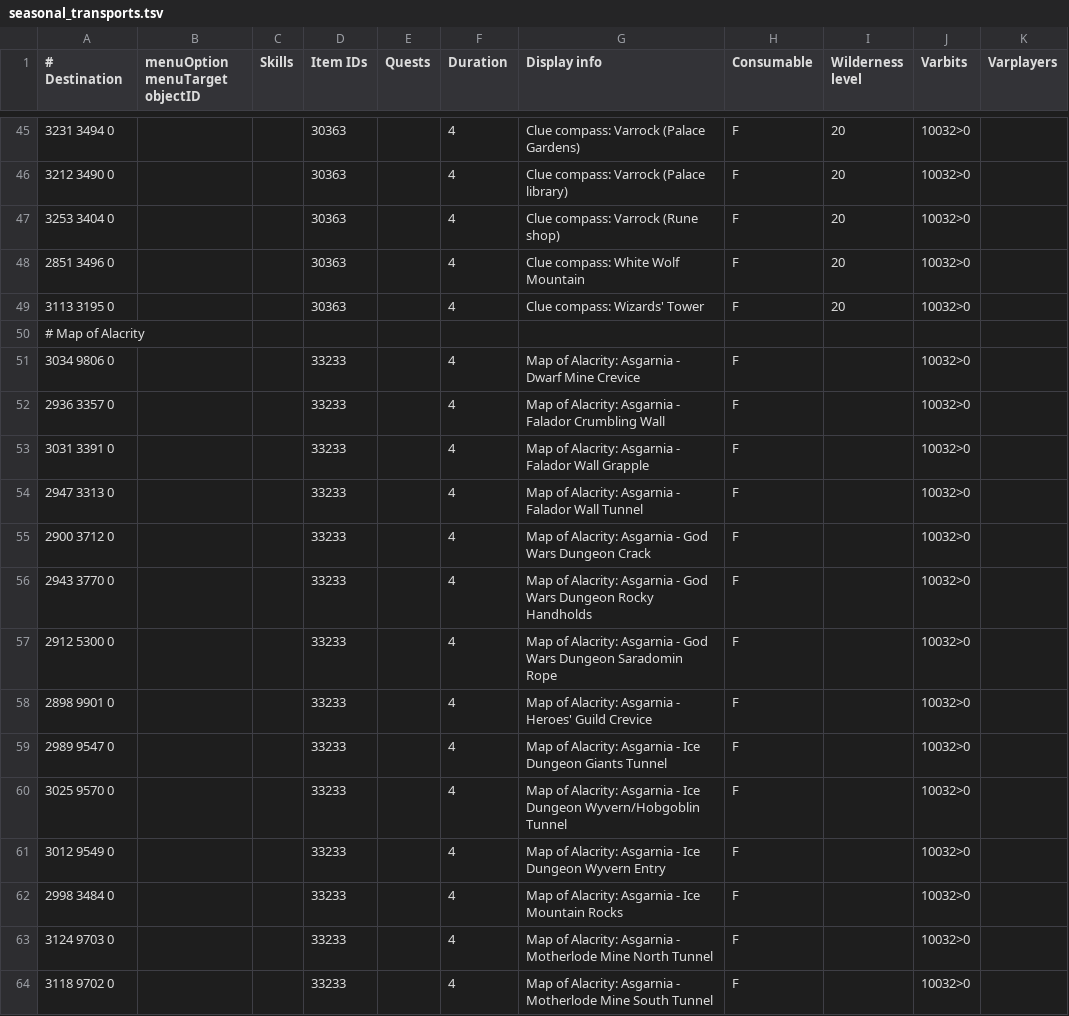
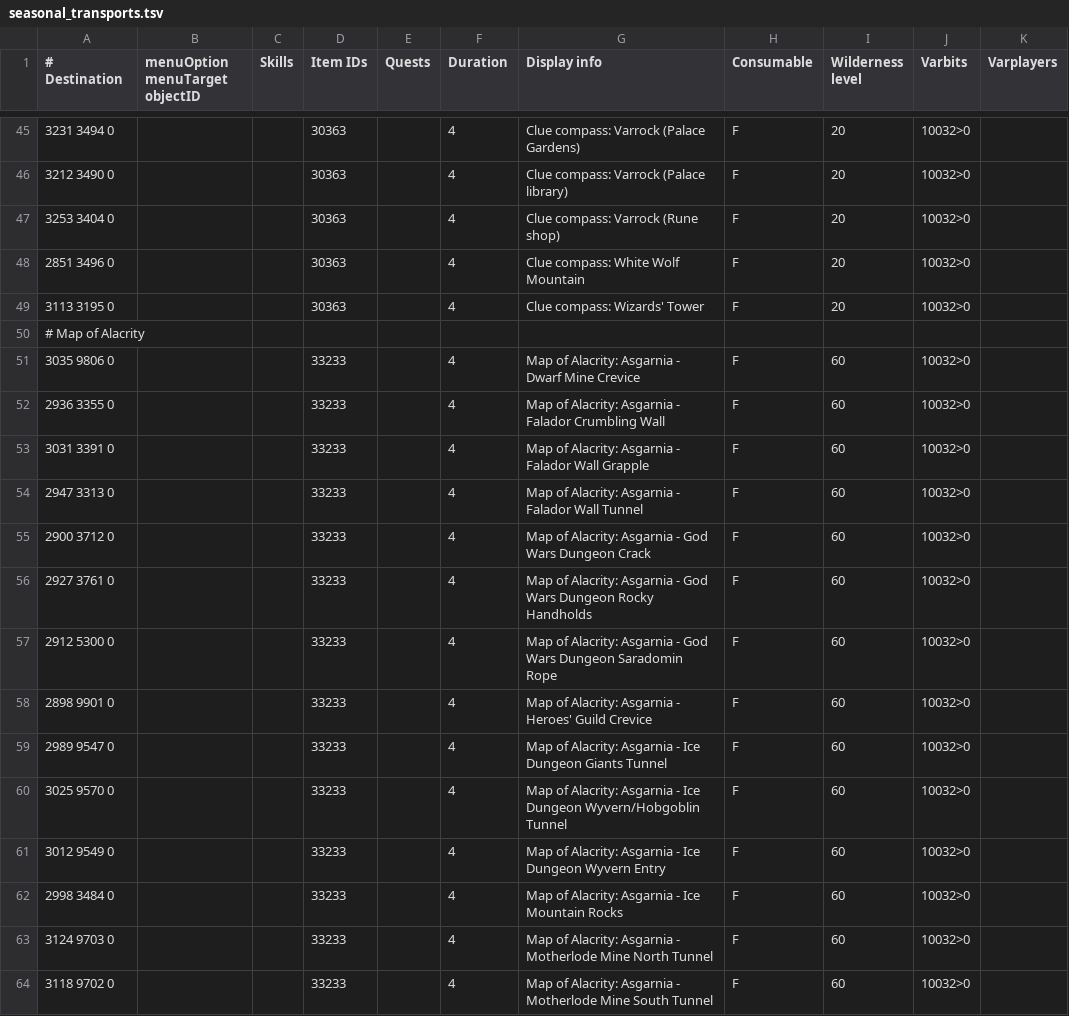
Before and after one commit to titandino/microbot, a TSV file: runelite-client/src/main/resources/net/runelite/client/plugins/microbot/shortestpath/seasonal_transports.tsv, drawn as a sheet; only a part is shown, gaps mark what is left out; the diff covers the shown part only.

Commit message:
feat(shortestpath): Map of Alacrity teleport handler + coord corrections
Walker handler for MoA widget interaction:
- Two-step widget flow (region picker → destination picker, widget 187.3)
- Thread-safe widget access via runOnClientThreadOptional
- Detects <str>...</str> strikethrough for locked regions/destinations
- Session blacklist for failed destinations to break pathfinder retry loops

PathfinderConfig + CollisionMap:
- [MoA] tracing logs (refreshTransports kept/seen, getNeighbors,
  useTransport rejection reasons) to debug pathfinder selection
- TransportType.SEASONAL_TRANSPORT gets isTeleport()=true so null-origin
  rows pass the teleport dispatcher filter

seasonal_transports.tsv:
- Display names aligned 1:1 with the in-game widget text (regions use
  full Leagues labels like "Kharidian Desert"; destinations use exact
  casing/punctuation per widget dump)
- Added 7 missing Kandarin rows: Barbarian outpost: Basalt causeway,
  Catherby: Water obelisk grapple, and all 5 additional Yanille
  destinations (Wall climb + 4 dungeon variants)
- Coord corrections (validated via AgilityShortcut enum and
  agility_shortcuts.tsv origin rows; MoA lands at the less-favorable
  / start side of each shortcut):
    Kandarin Coal trucks: Log balance
    Asgarnia Dwarf Mine Crevice
    Asgarnia Falador Crumbling Wall
    Asgarnia God Wars Dungeon Rocky Handholds
    Asgarnia Taverley Wall Climb
    Asgarnia Taverley Dungeon Loose Railing / Blue Dragon Pipe / Floor Trap
    Fremennik Slayer Dungeon Traps
- Wilderness level bumped to 60 on MoA rows (no in-game wildy cap)
- Header "Items" renamed to "Item IDs" to match the parser's field key

```diff
--- a/runelite-client/src/main/resources/net/runelite/client/plugins/microbot/shortestpath/seasonal_transports.tsv
+++ b/runelite-client/src/main/resources/net/runelite/client/plugins/microbot/shortestpath/seasonal_transports.tsv
@@ -50,15 +50,15 @@
 # Map of Alacrity
-3034 9806 0			33233		4	Map of Alacrity: Asgarnia - Dwarf Mine Crevice	F		10032>0
-2936 3357 0			33233		4	Map of Alacrity: Asgarnia - Falador Crumbling Wall	F		10032>0
-3031 3391 0			33233		4	Map of Alacrity: Asgarnia - Falador Wall Grapple	F		10032>0
-2947 3313 0			33233		4	Map of Alacrity: Asgarnia - Falador Wall Tunnel	F		10032>0
-2900 3712 0			33233		4	Map of Alacrity: Asgarnia - God Wars Dungeon Crack	F		10032>0
-2943 3770 0			33233		4	Map of Alacrity: Asgarnia - God Wars Dungeon Rocky Handholds	F		10032>0
-2912 5300 0			33233		4	Map of Alacrity: Asgarnia - God Wars Dungeon Saradomin Rope	F		10032>0
-2898 9901 0			33233		4	Map of Alacrity: Asgarnia - Heroes' Guild Crevice	F		10032>0
-2989 9547 0			33233		4	Map of Alacrity: Asgarnia - Ice Dungeon Giants Tunnel	F		10032>0
-3025 9570 0			33233		4	Map of Alacrity: Asgarnia - Ice Dungeon Wyvern/Hobgoblin Tunnel	F		10032>0
-3012 9549 0			33233		4	Map of Alacrity: Asgarnia - Ice Dungeon Wyvern Entry	F		10032>0
-2998 3484 0			33233		4	Map of Alacrity: Asgarnia - Ice Mountain Rocks	F		10032>0
-3124 9703 0			33233		4	Map of Alacrity: Asgarnia - Motherlode Mine North Tunnel	F		10032>0
-3118 9702 0			33233		4	Map of Alacrity: Asgarnia - Motherlode Mine South Tunnel	F		10032>0
+3035 9806 0			33233		4	Map of Alacrity: Asgarnia - Dwarf Mine Crevice	F	60	10032>0
+2936 3355 0			33233		4	Map of Alacrity: Asgarnia - Falador Crumbling Wall	F	60	10032>0
+3031 3391 0			33233		4	Map of Alacrity: Asgarnia - Falador Wall Grapple	F	60	10032>0
+2947 3313 0			33233		4	Map of Alacrity: Asgarnia - Falador Wall Tunnel	F	60	10032>0
+2900 3712 0			33233		4	Map of Alacrity: Asgarnia - God Wars Dungeon Crack	F	60	10032>0
+2927 3761 0			33233		4	Map of Alacrity: Asgarnia - God Wars Dungeon Rocky Handholds	F	60	10032>0
+2912 5300 0			33233		4	Map of Alacrity: Asgarnia - God Wars Dungeon Saradomin Rope	F	60	10032>0
+2898 9901 0			33233		4	Map of Alacrity: Asgarnia - Heroes' Guild Crevice	F	60	10032>0
+2989 9547 0			33233		4	Map of Alacrity: Asgarnia - Ice Dungeon Giants Tunnel	F	60	10032>0
+3025 9570 0			33233		4	Map of Alacrity: Asgarnia - Ice Dungeon Wyvern/Hobgoblin Tunnel	F	60	10032>0
+3012 9549 0			33233		4	Map of Alacrity: Asgarnia - Ice Dungeon Wyvern Entry	F	60	10032>0
+2998 3484 0			33233		4	Map of Alacrity: Asgarnia - Ice Mountain Rocks	F	60	10032>0
+3124 9703 0			33233		4	Map of Alacrity: Asgarnia - Motherlode Mine North Tunnel	F	60	10032>0
+3118 9702 0			33233		4	Map of Alacrity: Asgarnia - Motherlode Mine South Tunnel	F	60	10032>0
```
Also changed, not shown: 7 added rows and 134 edited cells elsewhere in this file, 3 other files.
